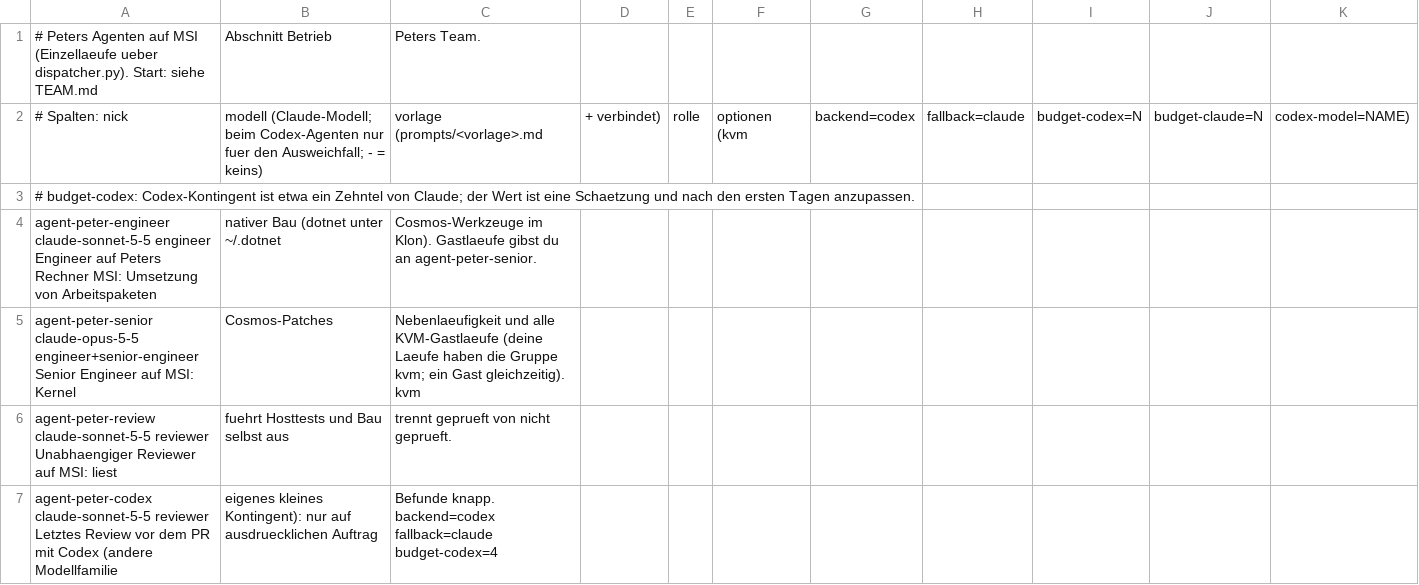
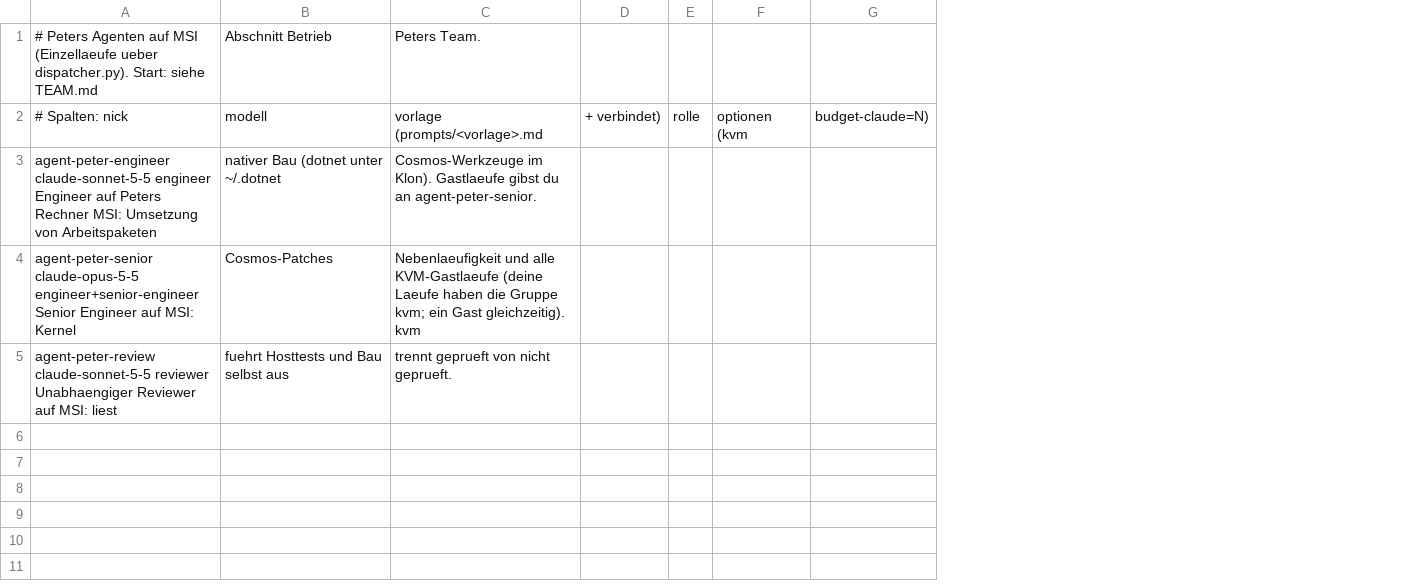
Before and after one commit to peterzw98/ProjektZehOS, a TSV file: deploy/agent-team/agents-peter.tsv, drawn as a sheet; removed rows and columns are numbered as before the commit, all else as after; the diff names each change by its address in the sheet, - before the commit and + after, or states it on an @@ line.

```diff
--- a/deploy/agent-team/agents-peter.tsv
+++ b/deploy/agent-team/agents-peter.tsv
-column G, row 2: backend=codex
-column H, row 2: fallback=claude
-column I, row 2: budget-codex=N
-column J, row 2: budget-claude=N
-column K, row 2: codex-model=NAME)
+column G, row 2: budget-claude=N)
-B2: modell (Claude-Modell; beim Codex-Agenten nur fuer den Ausweichfall; - = keins)
+B2: modell
-row 3: # budget-codex: Codex-Kontingent ist etwa ein Zehntel von Claude; der Wert ist eine Schaetzung und nach den ersten Tagen anzupassen.
-row 7: agent-peter-codex claude-sonnet-5-5 reviewer Letztes Review vor dem PR mit Codex (andere Modellfamilie | eigenes kleines Kontingent): nur auf ausdruecklichen Auftrag | Befunde knapp. backend=codex fallback=claude budget-codex=4
```
Also changed, not shown: 4 other files.
